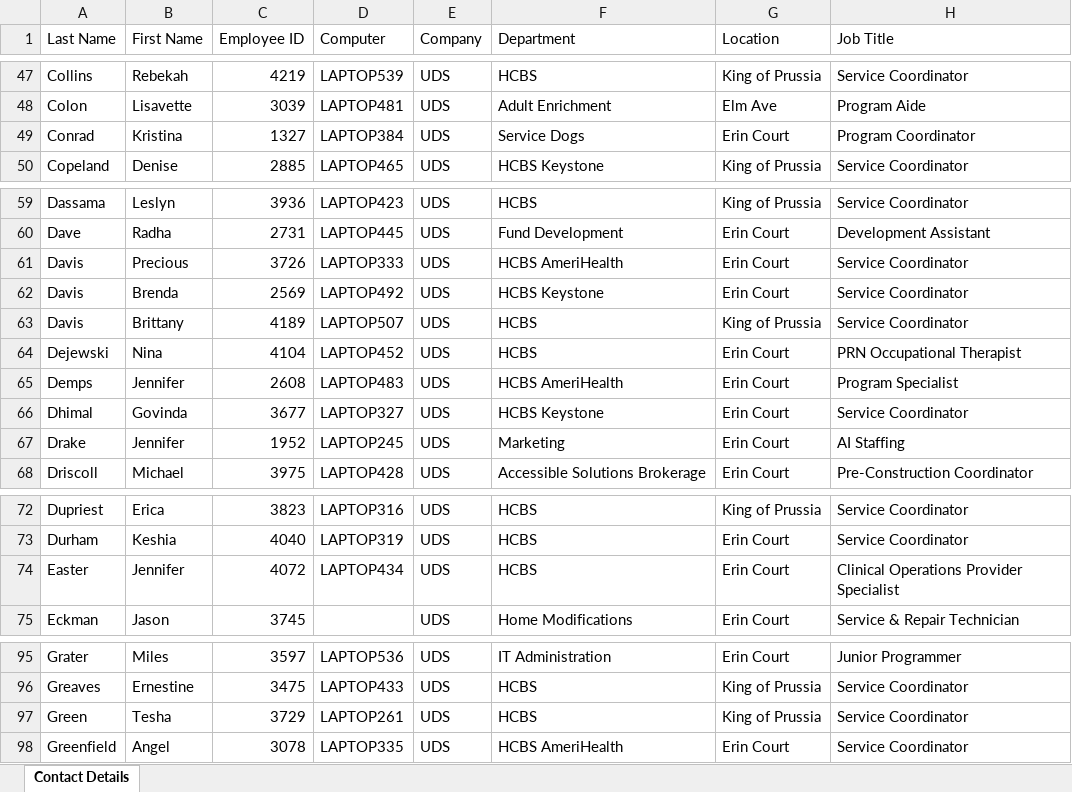
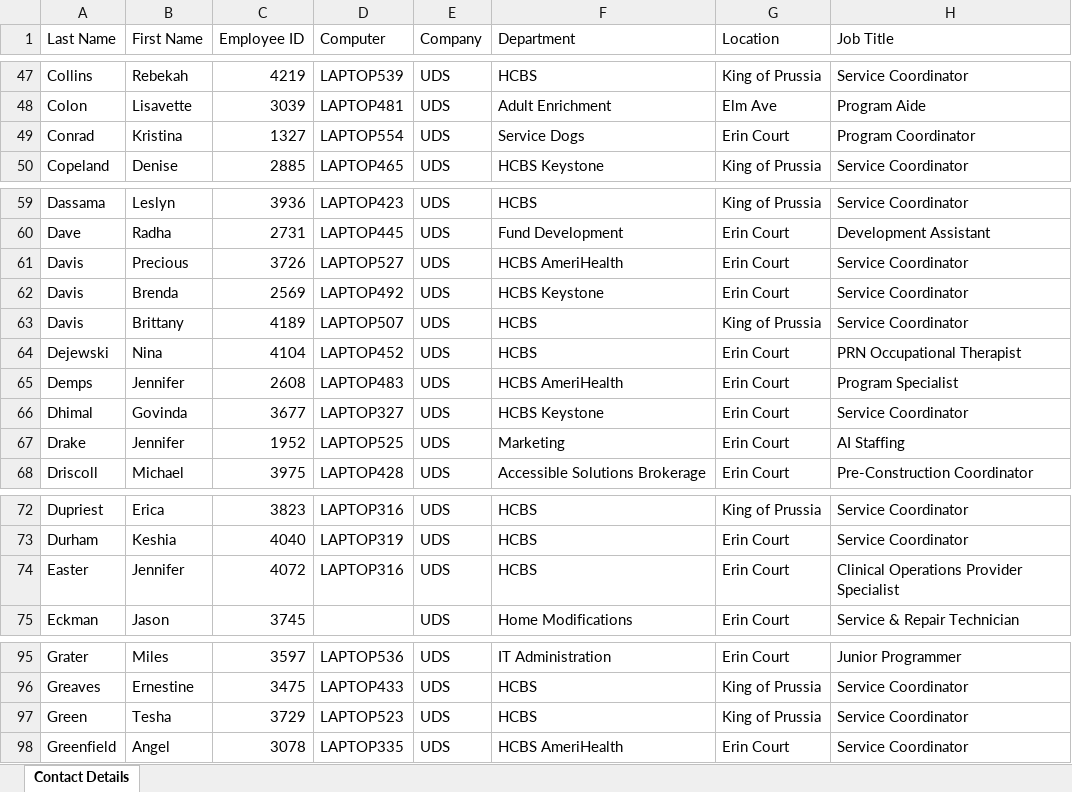
Before and after one commit to citnaluap/ITAssetManagement, an Excel workbook: public/tables/Employee Information Hub.xlsx, sheet Contact Details, drawn as a sheet; only a part is shown, gaps mark what is left out; values as stored, in another font and other column widths than the file's, no borders; table styles not drawn; the diff covers the shown part only; the diff names each change by its address in the sheet, - before the commit and + after, or states it on an @@ line.

```diff
--- a/public/tables/Employee Information Hub.xlsx (sheet Contact Details)
+++ b/public/tables/Employee Information Hub.xlsx (sheet Contact Details)
-D49 (Computer): LAPTOP384
+D49 (Computer): LAPTOP554
-D61 (Computer): LAPTOP333
+D61 (Computer): LAPTOP527
-D67 (Computer): LAPTOP245
+D67 (Computer): LAPTOP525
-D74 (Computer): LAPTOP434
+D74 (Computer): LAPTOP316
-D97 (Computer): LAPTOP261
+D97 (Computer): LAPTOP523
```
Also changed, not shown: 31 edited cells elsewhere in this sheet, Tables/Employee Information Hub.xlsx, 6 other files.
